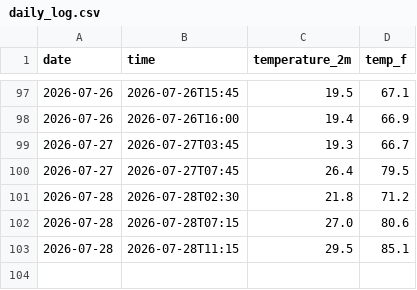
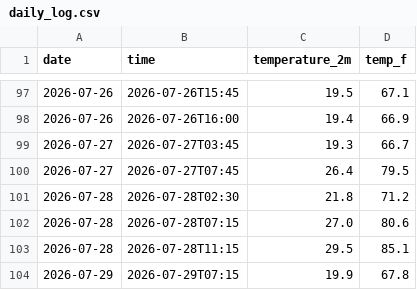
Before and after one commit to IncandescentFox/Weather-Tracker, a CSV file: daily_log.csv, drawn as a sheet; only a part is shown, gaps mark what is left out; the diff names each change by its address in the sheet, - before the commit and + after, or states it on an @@ line.

```diff
--- a/daily_log.csv
+++ b/daily_log.csv
+row 104: 2026-07-29 | 2026-07-29T07:15 | 19.9 | 67.8
```
Also changed, not shown: 2 other files.
